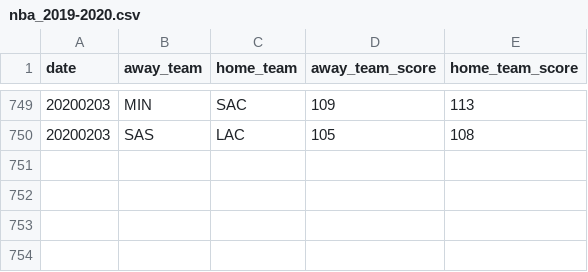
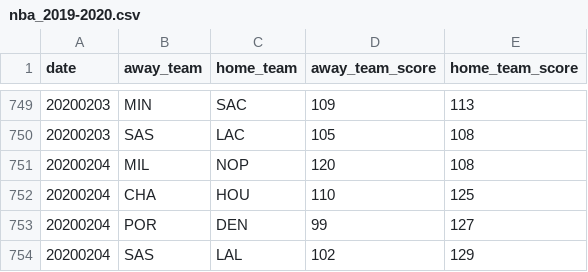
Before and after one commit to shawenyao/Who-is-number-1, a CSV file: data/nba_2019-2020.csv, drawn as a sheet; only a part is shown, gaps mark what is left out; the diff names each change by its address in the sheet, - before the commit and + after, or states it on an @@ line.

Commit message:
Update nba_2019-2020.csv

```diff
--- a/data/nba_2019-2020.csv
+++ b/data/nba_2019-2020.csv
+row 751: 20200204 | MIL | NOP | 120 | 108
+row 752: 20200204 | CHA | HOU | 110 | 125
+row 753: 20200204 | POR | DEN | 99 | 127
+row 754: 20200204 | SAS | LAL | 102 | 129
```
